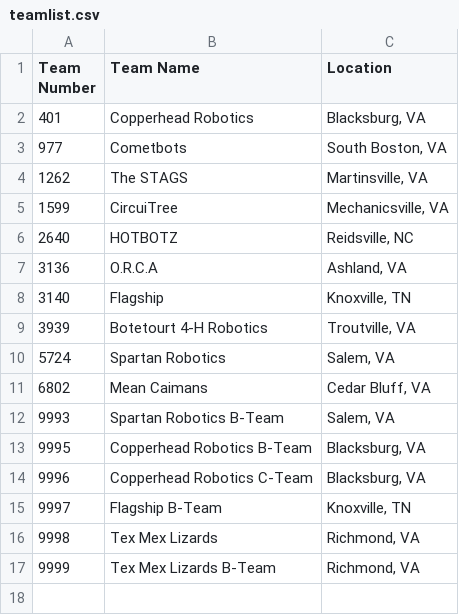
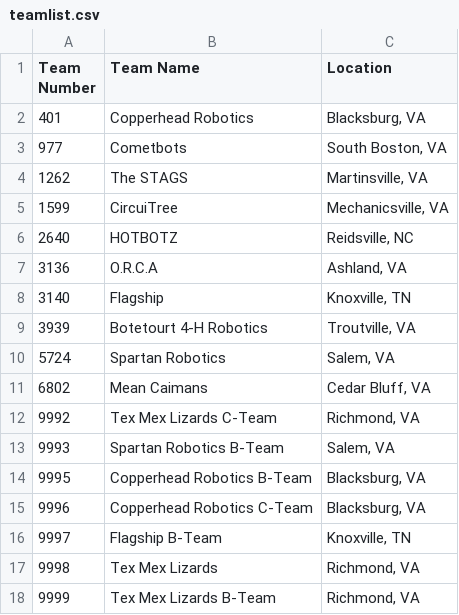
Before and after one commit to 5724-SpartanRobotics/5724-SpartanRobotics.github.io, a CSV file: _data/brb/teamlist.csv, drawn as a sheet.

Commit message:
Add Tex Mex Lizards C-Team to BRB teams

```diff
--- a/_data/brb/teamlist.csv
+++ b/_data/brb/teamlist.csv
@@ -11,2 +11,3 @@ Team Number,Team Name,Location
 6802,Mean Caimans,"Cedar Bluff, VA"
+9992,Tex Mex Lizards C-Team,"Richmond, VA"
 9993,Spartan Robotics B-Team,"Salem, VA"
```
